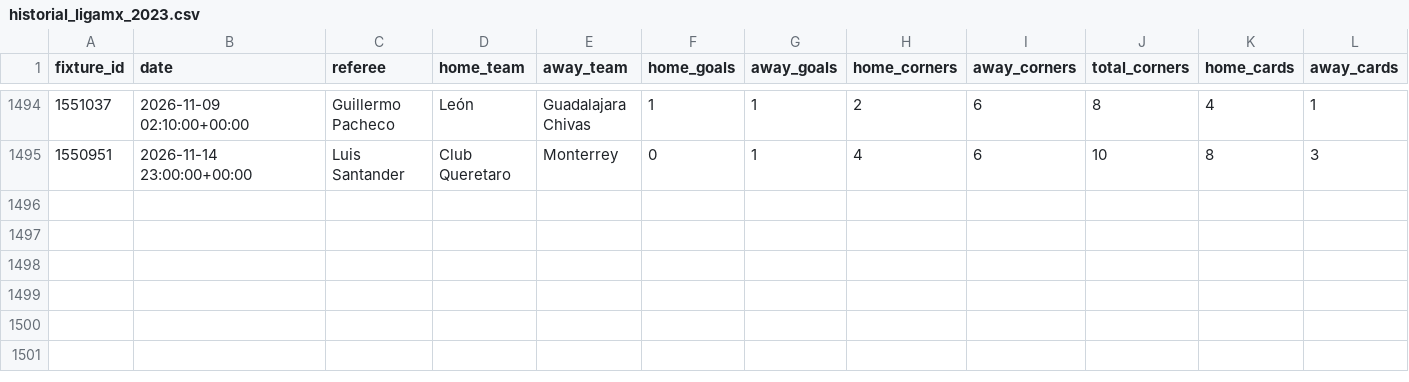
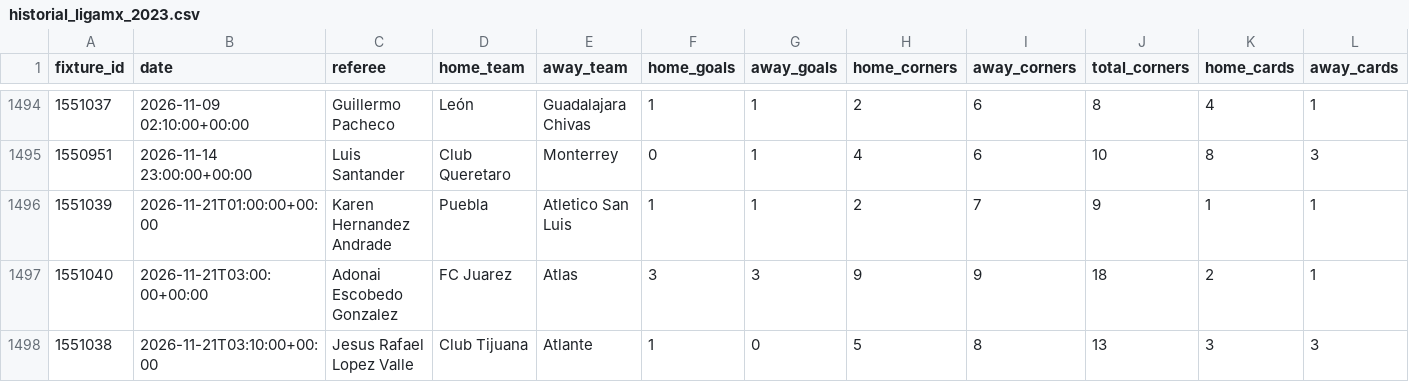
Before and after one commit to RJBarrera/goalx, a CSV file: server/historial_ligamx_2023.csv, drawn as a sheet; only a part is shown, gaps mark what is left out; rows hold the shown columns only; the diff names each change by its address in the sheet, - before the commit and + after, or states it on an @@ line.

Commit message:
data: actualizar históricos Liga MX y Champions

```diff
--- a/server/historial_ligamx_2023.csv
+++ b/server/historial_ligamx_2023.csv
+row 1496: 1551039 | 2026-11-21T01:00:00+00:00 | Karen Hernandez Andrade | Puebla | Atletico San Luis | 1 | 1 | 2 | 7 | 9 | 1 | 1
+row 1497: 1551040 | 2026-11-21T03:00:00+00:00 | Adonai Escobedo Gonzalez | FC Juarez | Atlas | 3 | 3 | 9 | 9 | 18 | 2 | 1
+row 1498: 1551038 | 2026-11-21T03:10:00+00:00 | Jesus Rafael Lopez Valle | Club Tijuana | Atlante | 1 | 0 | 5 | 8 | 13 | 3 | 3
```
Also changed, not shown: 1 other file.
